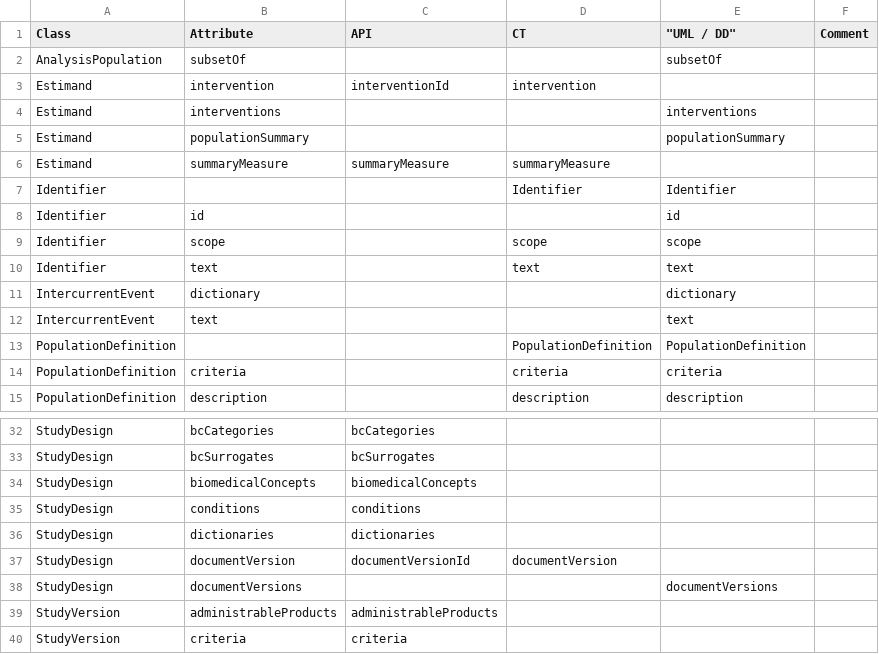
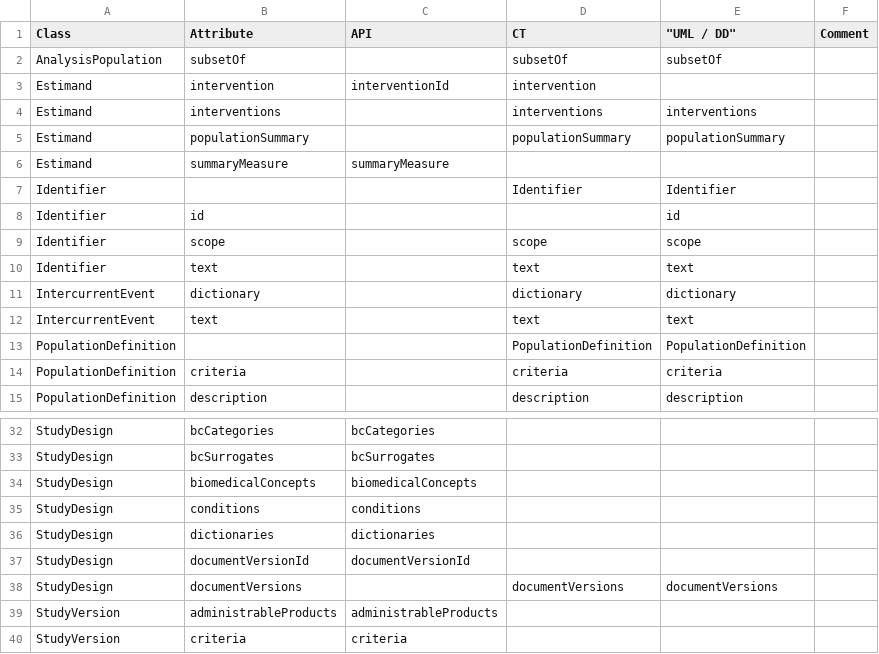
Before and after one commit to cdisc-org/DDF-RA, a CSV file: Deliverables/UML/alignment.csv, drawn as a sheet; only a part is shown, gaps mark what is left out.

```diff
--- a/Deliverables/UML/alignment.csv
+++ b/Deliverables/UML/alignment.csv
@@ -1,7 +1,7 @@
 Class,Attribute,API,CT,"""UML / DD""",Comment
-AnalysisPopulation,subsetOf,,,subsetOf,
+AnalysisPopulation,subsetOf,,subsetOf,subsetOf,
 Estimand,intervention,interventionId,intervention,,
-Estimand,interventions,,,interventions,
-Estimand,populationSummary,,,populationSummary,
-Estimand,summaryMeasure,summaryMeasure,summaryMeasure,,
+Estimand,interventions,,interventions,interventions,
+Estimand,populationSummary,,populationSummary,populationSummary,
+Estimand,summaryMeasure,summaryMeasure,,,
 Identifier,,,Identifier,Identifier,
@@ -10,4 +10,4 @@ Identifier,scope,,scope,scope,
 Identifier,text,,text,text,
-IntercurrentEvent,dictionary,,,dictionary,
-IntercurrentEvent,text,,,text,
+IntercurrentEvent,dictionary,,dictionary,dictionary,
+IntercurrentEvent,text,,text,text,
 PopulationDefinition,,,PopulationDefinition,PopulationDefinition,
@@ -36,4 +36,4 @@ StudyDesign,conditions,conditions,,,
 StudyDesign,dictionaries,dictionaries,,,
-StudyDesign,documentVersion,documentVersionId,documentVersion,,
-StudyDesign,documentVersions,,,documentVersions,
+StudyDesign,documentVersionId,documentVersionId,,,
+StudyDesign,documentVersions,,documentVersions,documentVersions,
 StudyVersion,administrableProducts,administrableProducts,,,
```
Also changed, not shown: 2 other files.
